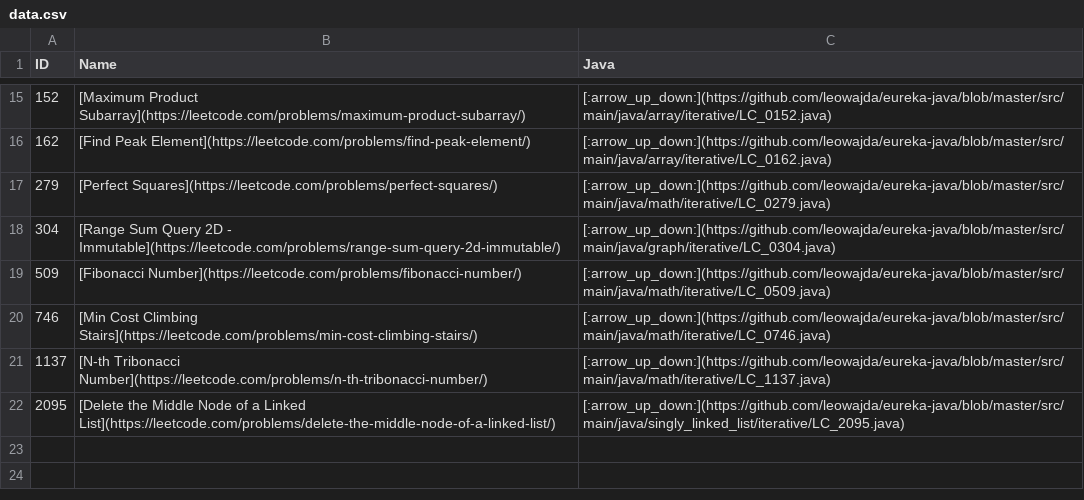
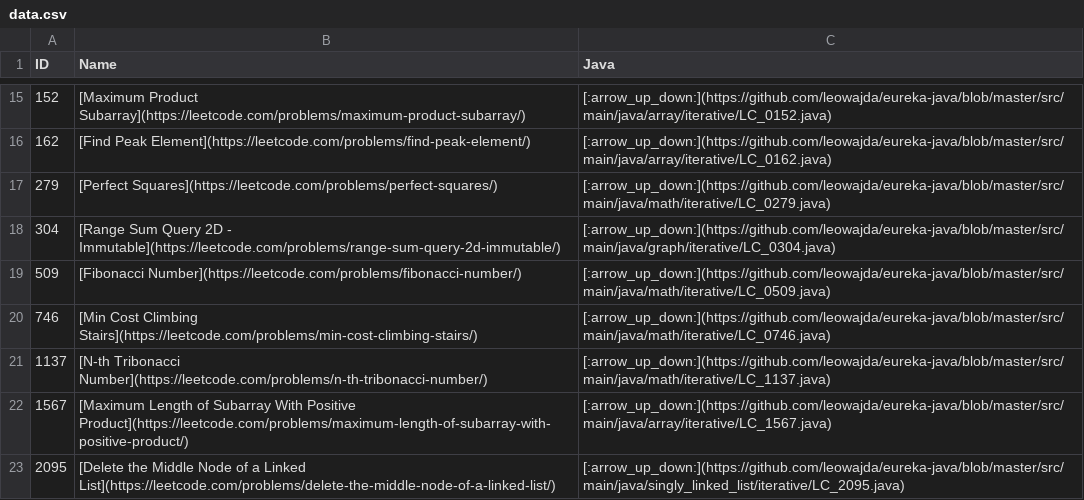
Before and after one commit to leowajda/legacy-eureka-java, a CSV file: docs/data.csv, drawn as a sheet; only a part is shown, gaps mark what is left out.

```diff
--- a/docs/data.csv
+++ b/docs/data.csv
@@ -21,2 +21,3 @@ ID,Name,Java
 1137,[N-th Tribonacci Number](https://leetcode.com/problems/n-th-tribonacci-number/),[:arrow_up_down:](https://github.com/leowajda/eureka-java/blob/master/src/main/java/math/iterative/LC_1137.java)
+1567,[Maximum Length of Subarray With Positive Product](https://leetcode.com/problems/maximum-length-of-subarray-with-positive-product/),[:arrow_up_down:](https://github.com/leowajda/eureka-java/blob/master/src/main/java/array/iterative/LC_1567.java)
 2095,[Delete the Middle Node of a Linked List](https://leetcode.com/problems/delete-the-middle-node-of-a-linked-list/),[:arrow_up_down:](https://github.com/leowajda/eureka-java/blob/master/src/main/java/singly_linked_list/iterative/LC_2095.java)
```
Also changed, not shown: 1 other file.
